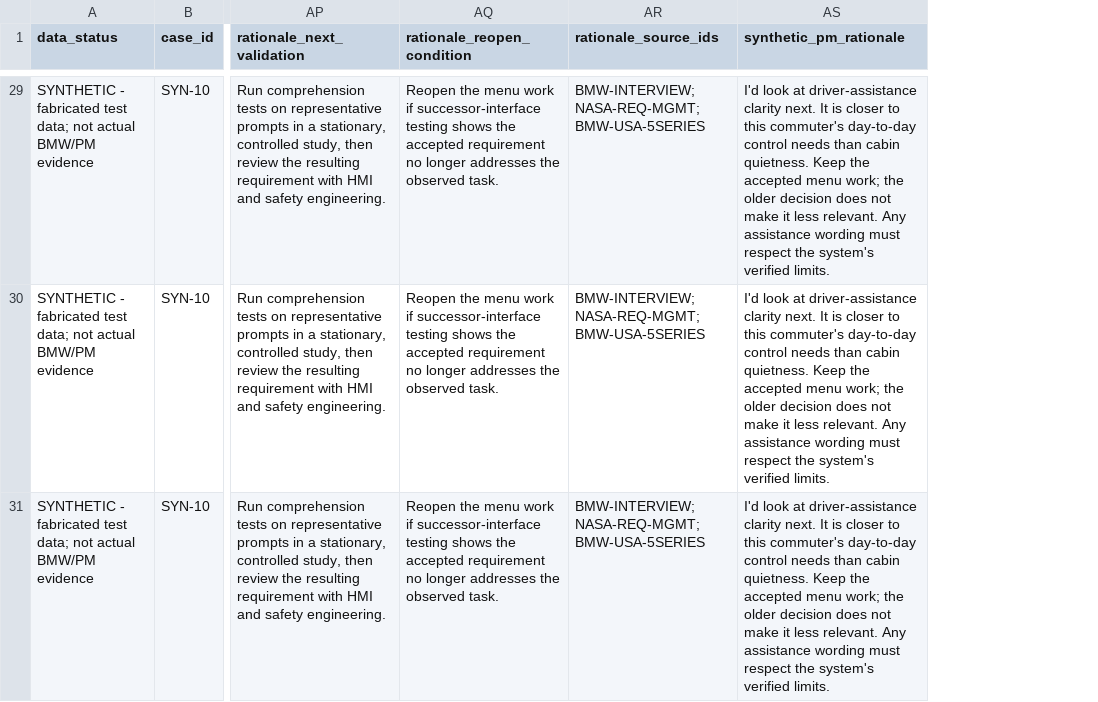
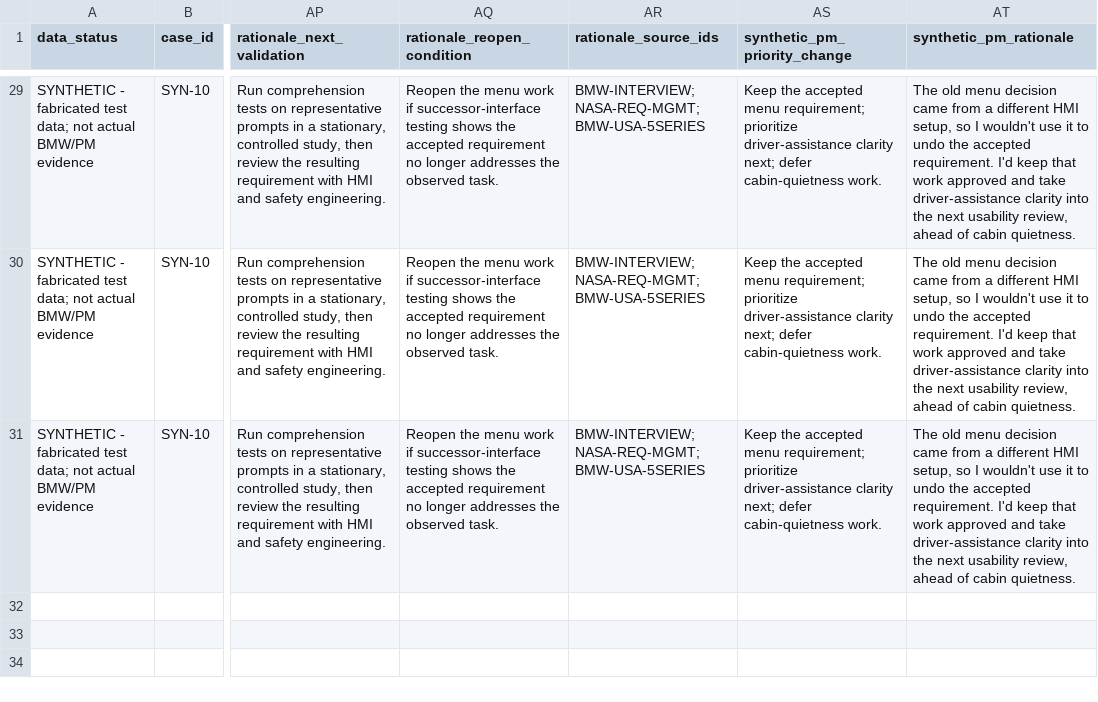
Before and after one commit to european-hackathon-league/submission-47e242eb-8003-4648-a08c-c10a4e142228-1412915463, a CSV file: research/synthetic_pm_decisions_10.csv, drawn as a sheet; only a part is shown, gaps mark what is left out; addresses are those after the commit; the diff covers the shown part only; the diff names each change by its address in the sheet, - before the commit and + after, or states it on an @@ line.

Commit message:
docs: add PM change rationales to synthetic cases

```diff
--- a/research/synthetic_pm_decisions_10.csv
+++ b/research/synthetic_pm_decisions_10.csv
+column AS (synthetic_pm_priority_change), rows 29-31: all Keep the accepted menu requirement; prioritize driver-assistance clarity next; defer cabin-quietness work.
-AT29:AT31 (synthetic_pm_rationale): I'd look at driver-assistance clarity next. It is closer to this commuter's day-to-day control needs than cabin quietness. Keep the accepted menu work; the older decision does not make it less relevant. Any assistance wording must respect the system's verified limits.
+AT29:AT31 (synthetic_pm_rationale): The old menu decision came from a different HMI setup, so I wouldn't use it to undo the accepted requirement. I'd keep that work approved and take driver-assistance clarity into the next usability review, ahead of cabin quietness.
```
Also changed, not shown: 27 edited cells elsewhere in this file, 1 other file.
